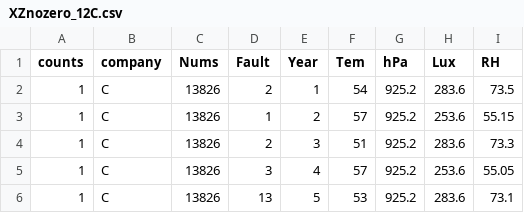
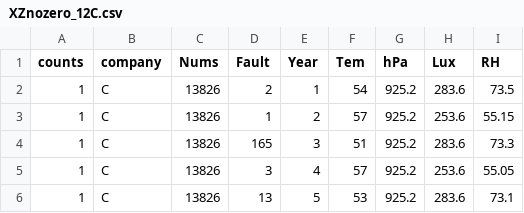
Before and after one commit to Qiuchumo/QW_reliable, a CSV file: LOF/XZnozero_12C.csv, drawn as a sheet; only a part is shown.

```diff
--- a/LOF/XZnozero_12C.csv
+++ b/LOF/XZnozero_12C.csv
@@ -3,3 +3,3 @@ counts,company,Nums,Fault,Year,Tem,hPa,Lux,RH
 1,C,13826,1,2,57,925.2,253.6,55.15
-1,C,13826,2,3,51,925.2,283.6,73.3
+1,C,13826,165,3,51,925.2,283.6,73.3
 1,C,13826,3,4,57,925.2,253.6,55.05
```
Also changed, not shown: 11 other files.
